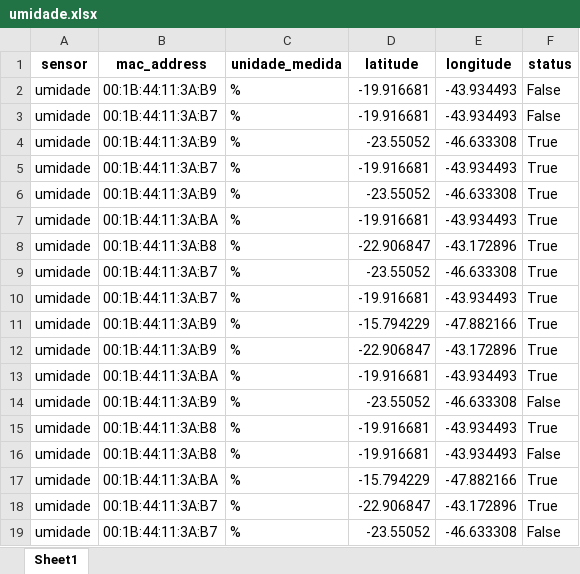
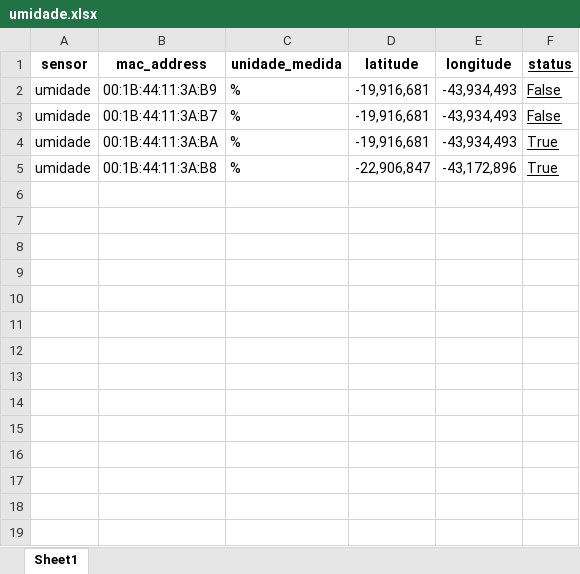
Before and after one commit to Nicckkyy/SENAI-2-TERMO, an Excel workbook: PWBE2/Integrador/back/dados_planilhas/umidade.xlsx, sheet Sheet1, drawn as a sheet; only a part is shown; values as stored, in another font and other column widths than the file's, no borders; table styles not drawn; removed rows and columns are numbered as before the commit, all else as after; the diff covers the shown part only; the diff names each change by its address in the sheet, - before the commit and + after, or states it on an @@ line.

```diff
--- a/PWBE2/Integrador/back/dados_planilhas/umidade.xlsx (sheet Sheet1)
+++ b/PWBE2/Integrador/back/dados_planilhas/umidade.xlsx (sheet Sheet1)
-F1:F3 underline: off
+F1:F3 underline: on
-D2:D3 (latitude): -19.916681
+D2:D3 (latitude): -19,916,681
-E2:E3 (longitude): -43.934493
+E2:E3 (longitude): -43,934,493
-row 4: umidade | 00:1B:44:11:3A:B9 | % | -23.55052 | -46.633308 | True
-row 5: umidade | 00:1B:44:11:3A:B7 | % | -19.916681 | -43.934493 | True
-row 6: umidade | 00:1B:44:11:3A:B9 | % | -23.55052 | -46.633308 | True
-D4 (latitude): -19.916681
+D4 (latitude): -19,916,681
-E4 (longitude): -43.934493
+E4 (longitude): -43,934,493
-F4:F5 underline: off
+F4:F5 underline: on
-D5 (latitude): -22.906847
+D5 (latitude): -22,906,847
-E5 (longitude): -43.172896
+E5 (longitude): -43,172,896
-row 9: umidade | 00:1B:44:11:3A:B7 | % | -23.55052 | -46.633308 | True
-row 10: umidade | 00:1B:44:11:3A:B7 | % | -19.916681 | -43.934493 | True
-row 11: umidade | 00:1B:44:11:3A:B9 | % | -15.794229 | -47.882166 | True
-row 12: umidade | 00:1B:44:11:3A:B9 | % | -22.906847 | -43.172896 | True
-row 13: umidade | 00:1B:44:11:3A:BA | % | -19.916681 | -43.934493 | True
-row 14: umidade | 00:1B:44:11:3A:B9 | % | -23.55052 | -46.633308 | False
-row 15: umidade | 00:1B:44:11:3A:B8 | % | -19.916681 | -43.934493 | True
-row 16: umidade | 00:1B:44:11:3A:B8 | % | -19.916681 | -43.934493 | False
-row 17: umidade | 00:1B:44:11:3A:BA | % | -15.794229 | -47.882166 | True
-row 18: umidade | 00:1B:44:11:3A:B7 | % | -22.906847 | -43.172896 | True
-row 19: umidade | 00:1B:44:11:3A:B7 | % | -23.55052 | -46.633308 | False
```
Also changed, not shown: 182 removed rows elsewhere in this sheet, PWBE2/Integrador/back/dados_planilhas/contador.xlsx, PWBE2/Integrador/back/dados_planilhas/luminosidade.xlsx, 13 other files.
